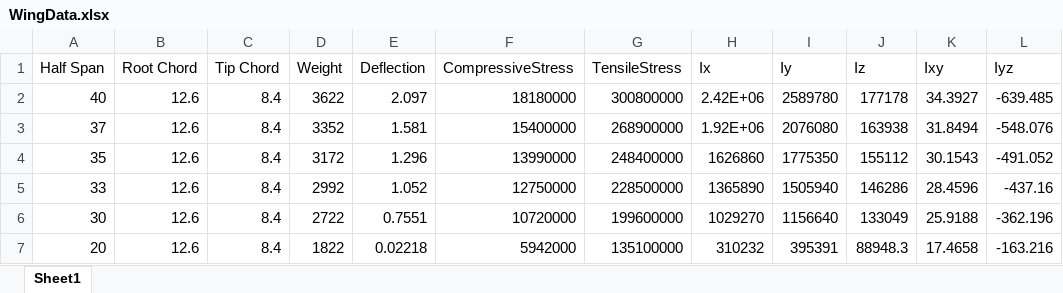
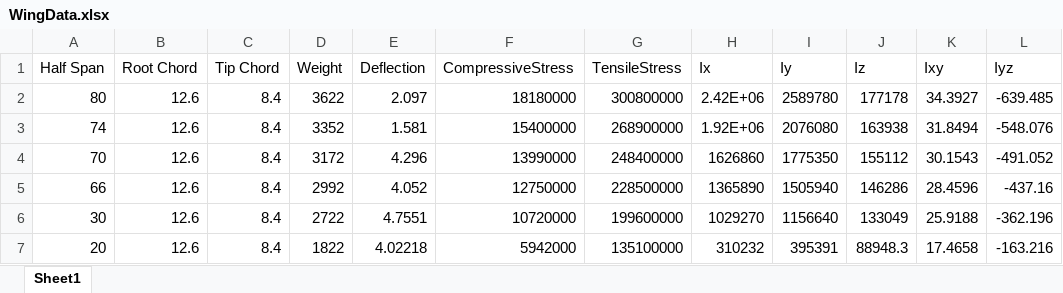
Before and after one commit to engineerjai/MDOHPCA, an Excel workbook: dump for Spyder/WingData.xlsx, sheet Sheet1, drawn as a sheet; only a part is shown; values as stored, in another font and other column widths than the file's, no borders; the diff names each change by its address in the sheet, - before the commit and + after, or states it on an @@ line.

```diff
--- a/dump for Spyder/WingData.xlsx (sheet Sheet1)
+++ b/dump for Spyder/WingData.xlsx (sheet Sheet1)
-A2 (Half Span): 40
+A2 (Half Span): 80
-A3 (Half Span): 37
+A3 (Half Span): 74
-A4 (Half Span): 35
+A4 (Half Span): 70
-E4 (Deflection): 1.296
+E4 (Deflection): 4.296
-A5 (Half Span): 33
+A5 (Half Span): 66
-E5 (Deflection): 1.052
+E5 (Deflection): 4.052
-E6 (Deflection): 0.7551
+E6 (Deflection): 4.7551
-E7 (Deflection): 0.02218
+E7 (Deflection): 4.02218
```
Also changed, not shown: 8 other files.
